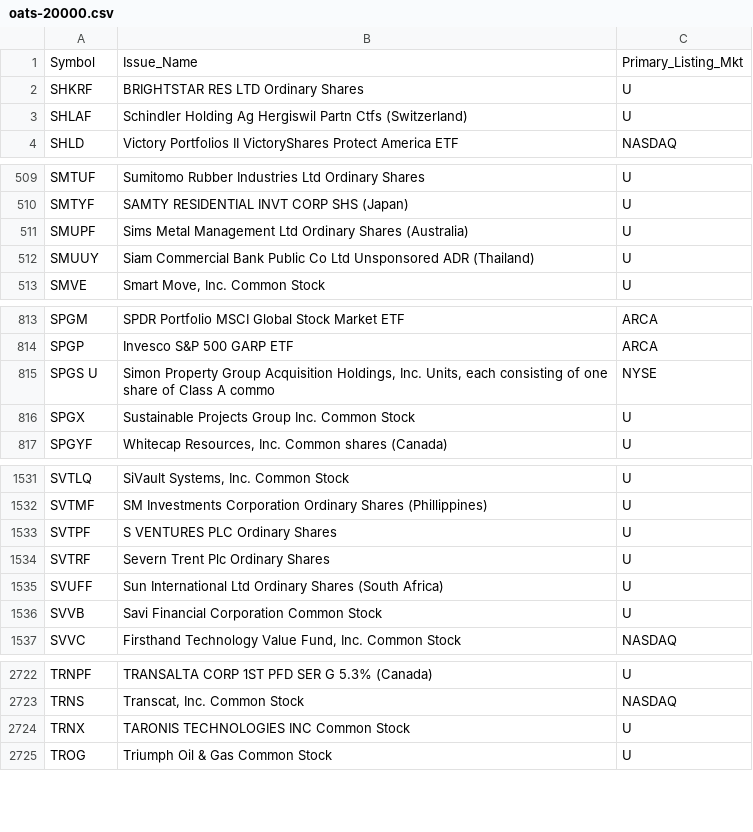
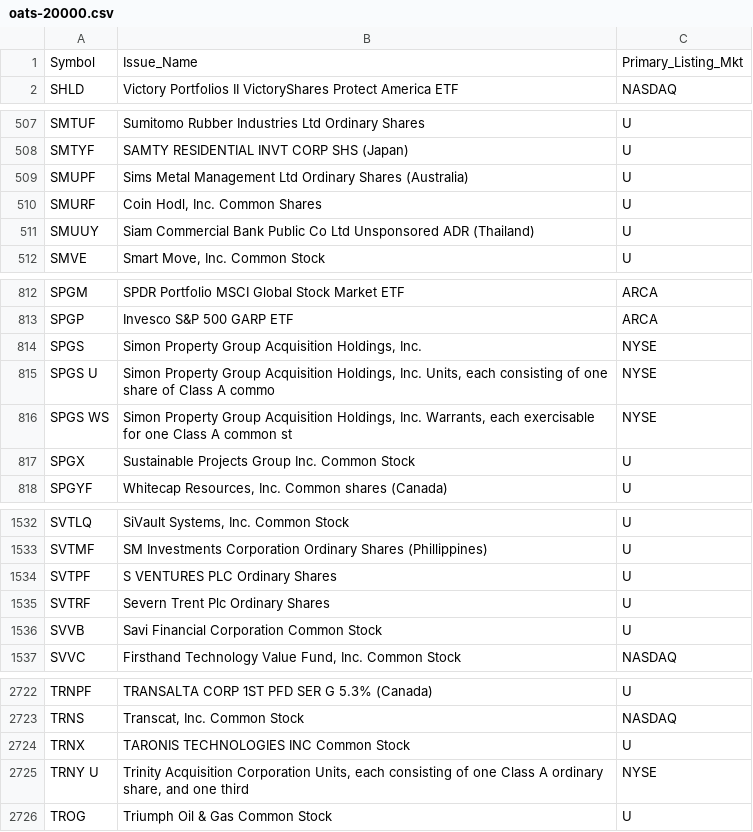
Before and after one commit to haoenhui/oats-reportable, a CSV file: oats-20000.csv, drawn as a sheet; only a part is shown, gaps mark what is left out; the diff covers the shown part only.

```diff
--- a/oats-20000.csv
+++ b/oats-20000.csv
@@ -1,4 +1,2 @@
 Symbol,Issue_Name,Primary_Listing_Mkt
-SHKRF,BRIGHTSTAR RES LTD Ordinary Shares,U
-SHLAF,Schindler Holding Ag Hergiswil Partn Ctfs (Switzerland),U
 SHLD,Victory Portfolios II VictoryShares Protect America ETF,NASDAQ
@@ -511,2 +509,3 @@ SMTYF,SAMTY RESIDENTIAL INVT CORP SHS (Japan),U
 SMUPF,Sims Metal Management Ltd Ordinary Shares (Australia),U
+SMURF,"Coin Hodl, Inc. Common Shares",U
 SMUUY,Siam Commercial Bank Public Co Ltd Unsponsored ADR (Thailand),U
@@ -814,3 +813,5 @@ SPGM,SPDR Portfolio MSCI Global Stock Market ETF,ARCA
 SPGP,Invesco S&P 500 GARP ETF,ARCA
+SPGS,"Simon Property Group Acquisition Holdings, Inc.",NYSE
 SPGS U,"Simon Property Group Acquisition Holdings, Inc. Units, each consisting of one share of Class A commo",NYSE
+SPGS WS,"Simon Property Group Acquisition Holdings, Inc. Warrants, each exercisable for one Class A common st",NYSE
 SPGX,Sustainable Projects Group Inc. Common Stock,U
@@ -1534,3 +1535,2 @@ SVTPF,S VENTURES PLC Ordinary Shares,U
 SVTRF,Severn Trent Plc Ordinary Shares,U
-SVUFF,Sun International Ltd Ordinary Shares (South Africa),U
 SVVB,Savi Financial Corporation Common Stock,U
@@ -2724,2 +2724,3 @@ TRNS,"Transcat, Inc. Common Stock",NASDAQ
 TRNX,TARONIS TECHNOLOGIES INC Common Stock,U
+TRNY U,"Trinity Acquisition Corporation Units, each consisting of one Class A ordinary share, and one third",NYSE
 TROG,Triumph Oil & Gas Common Stock,U
```
Also changed, not shown: 3 added rows and 1 edited cell elsewhere in this file, oats-00000.csv, oats-05000.csv, 2 other files.
